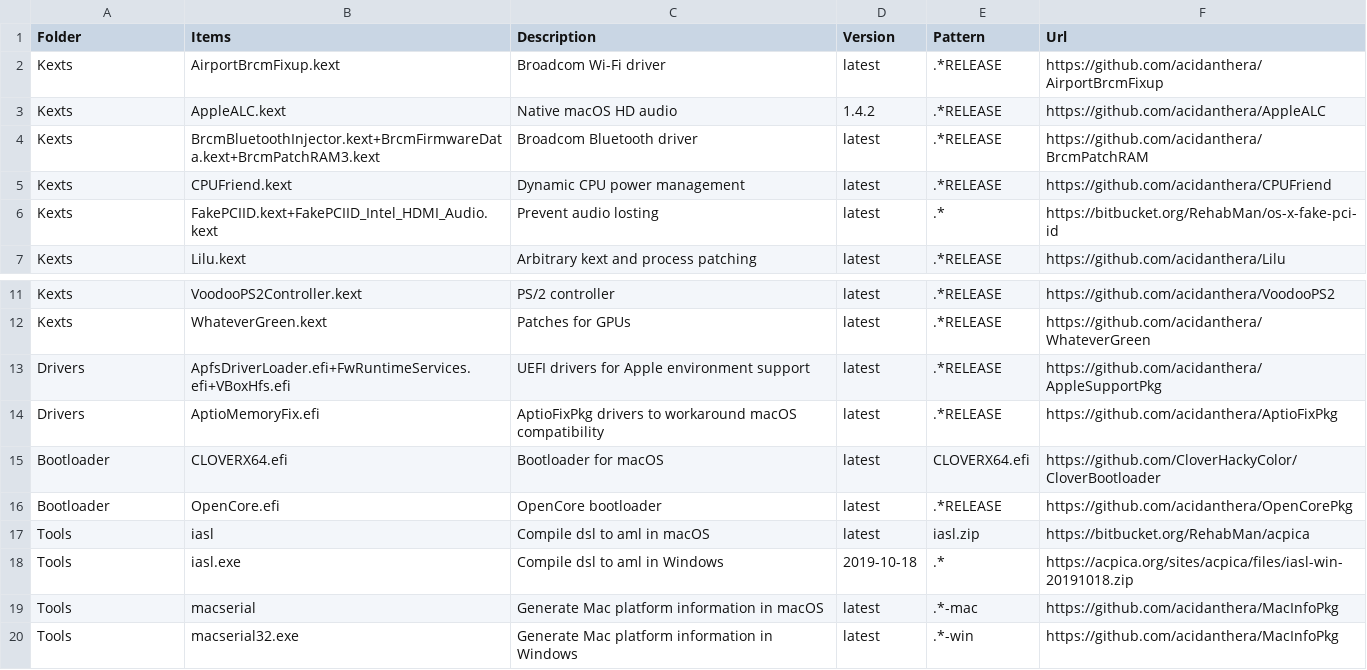
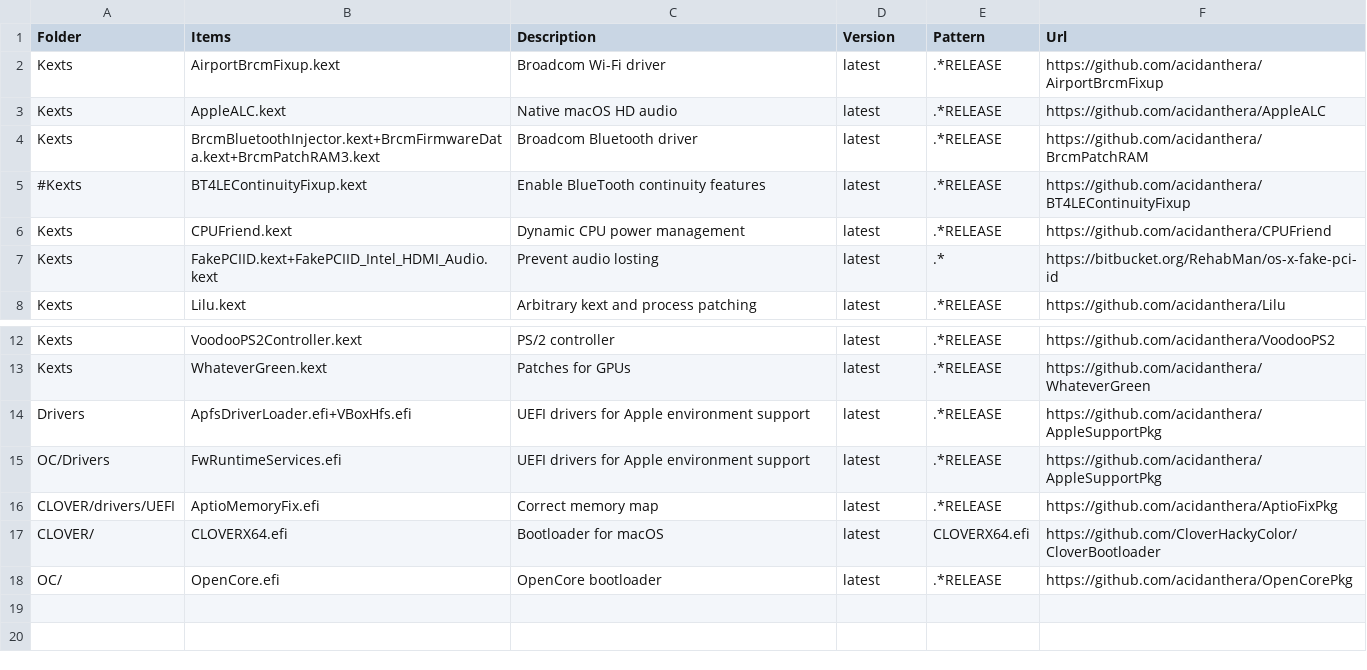
Before and after one commit to xxxzc/xps15-9550-macos, a CSV file: packages.csv, drawn as a sheet; only a part is shown, gaps mark what is left out.

Commit message:
Drop the support Windows and use '#' to disable package

```diff
--- a/packages.csv
+++ b/packages.csv
@@ -2,4 +2,5 @@ Folder,Items,Description,Version,Pattern,Url
 Kexts,AirportBrcmFixup.kext,Broadcom Wi-Fi driver,latest,.*RELEASE,https://github.com/acidanthera/AirportBrcmFixup
-Kexts,AppleALC.kext,Native macOS HD audio,1.4.2,.*RELEASE,https://github.com/acidanthera/AppleALC
+Kexts,AppleALC.kext,Native macOS HD audio,latest,.*RELEASE,https://github.com/acidanthera/AppleALC
 Kexts,BrcmBluetoothInjector.kext+BrcmFirmwareData.kext+BrcmPatchRAM3.kext,Broadcom Bluetooth driver,latest,.*RELEASE,https://github.com/acidanthera/BrcmPatchRAM
+#Kexts,BT4LEContinuityFixup.kext,Enable BlueTooth continuity features,latest,.*RELEASE,https://github.com/acidanthera/BT4LEContinuityFixup
 Kexts,CPUFriend.kext,Dynamic CPU power management,latest,.*RELEASE,https://github.com/acidanthera/CPUFriend
@@ -12,9 +13,6 @@ Kexts,VoodooPS2Controller.kext,PS/2 controller,latest,.*RELEASE,https://github.c
 Kexts,WhateverGreen.kext,Patches for GPUs,latest,.*RELEASE,https://github.com/acidanthera/WhateverGreen
-Drivers,ApfsDriverLoader.efi+FwRuntimeServices.efi+VBoxHfs.efi,UEFI drivers for Apple environment support,latest,.*RELEASE,https://github.com/acidanthera/AppleSupportPkg
-Drivers,AptioMemoryFix.efi,AptioFixPkg drivers to workaround macOS compatibility,latest,.*RELEASE,https://github.com/acidanthera/AptioFixPkg
-Bootloader,CLOVERX64.efi,Bootloader for macOS,latest,CLOVERX64.efi,https://github.com/CloverHackyColor/CloverBootloader
-Bootloader,OpenCore.efi,OpenCore bootloader,latest,.*RELEASE,https://github.com/acidanthera/OpenCorePkg
-Tools,iasl,Compile dsl to aml in macOS,latest,iasl.zip,https://bitbucket.org/RehabMan/acpica
-Tools,iasl.exe,Compile dsl to aml in Windows,2019-10-18,.*,https://acpica.org/sites/acpica/files/iasl-win-20191018.zip
-Tools,macserial,Generate Mac platform information in macOS,latest,.*-mac,https://github.com/acidanthera/MacInfoPkg
-Tools,macserial32.exe,Generate Mac platform information in Windows,latest,.*-win,https://github.com/acidanthera/MacInfoPkg
+Drivers,ApfsDriverLoader.efi+VBoxHfs.efi,UEFI drivers for Apple environment support,latest,.*RELEASE,https://github.com/acidanthera/AppleSupportPkg
+OC/Drivers,FwRuntimeServices.efi,UEFI drivers for Apple environment support,latest,.*RELEASE,https://github.com/acidanthera/AppleSupportPkg
+CLOVER/drivers/UEFI,AptioMemoryFix.efi,Correct memory map,latest,.*RELEASE,https://github.com/acidanthera/AptioFixPkg
+CLOVER/,CLOVERX64.efi,Bootloader for macOS,latest,CLOVERX64.efi,https://github.com/CloverHackyColor/CloverBootloader
+OC/,OpenCore.efi,OpenCore bootloader,latest,.*RELEASE,https://github.com/acidanthera/OpenCorePkg
```
